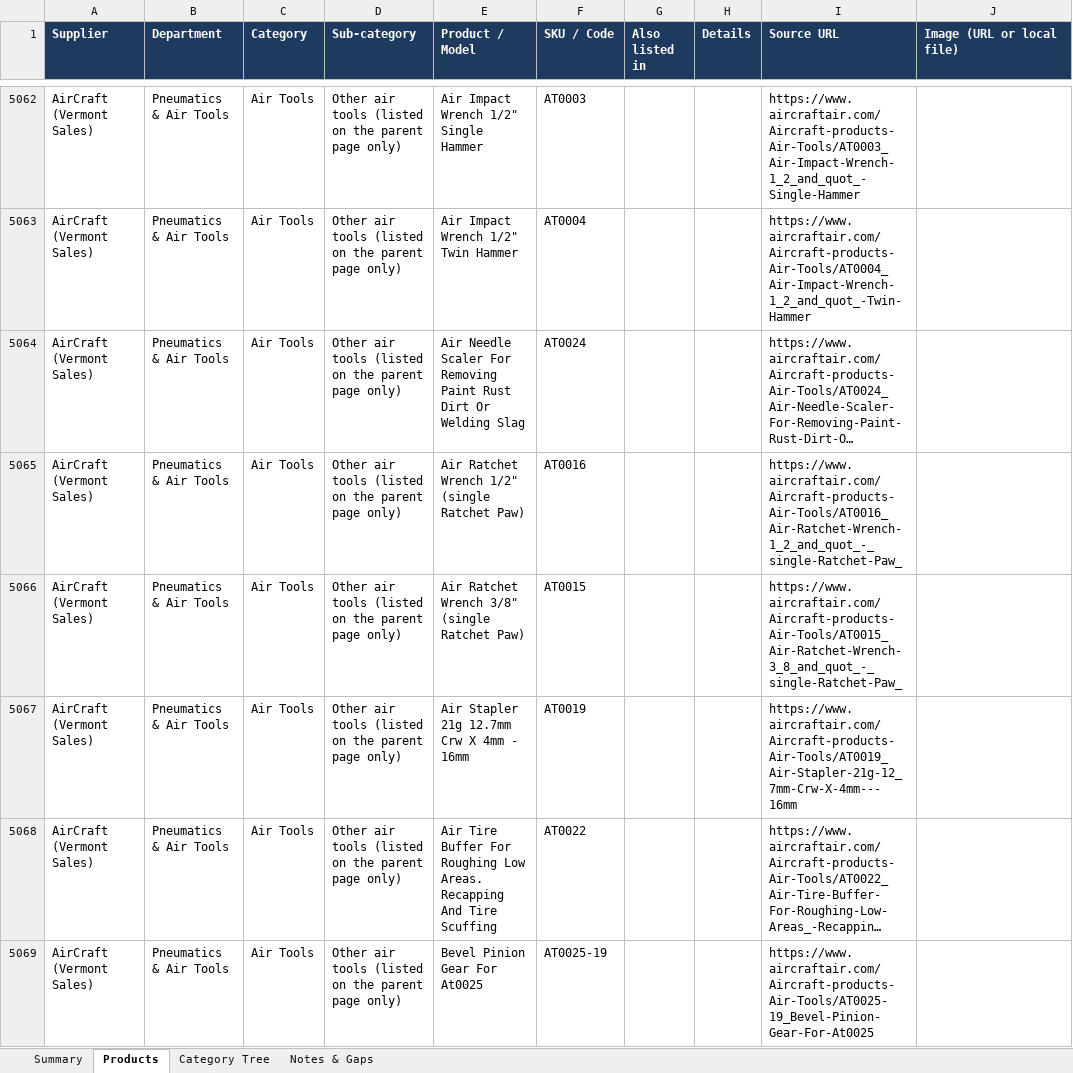
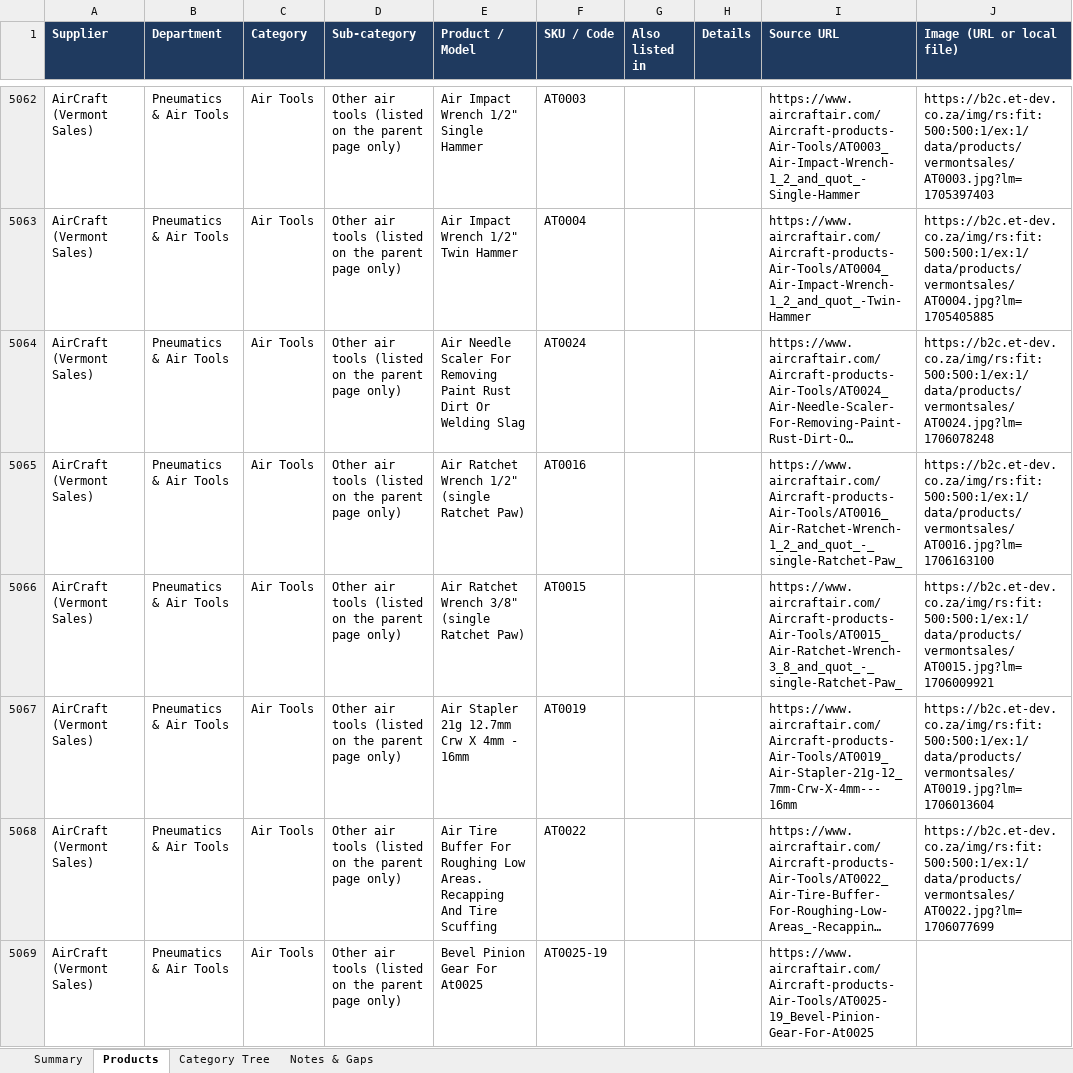
Before and after one commit to One-S-Digital/Empire-Solar-and-hardware, an Excel workbook: supplier-catalogue.xlsx, sheet Products, drawn as a sheet; only a part is shown, gaps mark what is left out; long unchanged cells end in …; values as stored, in another font and other column widths than the file's, no borders; the diff covers the shown part only; the diff names each change by its address in the sheet, - before the commit and + after, or states it on an @@ line.

```diff
--- a/supplier-catalogue.xlsx (sheet Products)
+++ b/supplier-catalogue.xlsx (sheet Products)
-J5062 (Image (URL or local file)): (empty)
+J5062 (Image (URL or local file)): https://b2c.et-dev.co.za/img/rs:fit:500:500:1/ex:1/data/products/vermontsales/AT0003.jpg?lm=1705397403
-J5063 (Image (URL or local file)): (empty)
+J5063 (Image (URL or local file)): https://b2c.et-dev.co.za/img/rs:fit:500:500:1/ex:1/data/products/vermontsales/AT0004.jpg?lm=1705405885
-J5064 (Image (URL or local file)): (empty)
+J5064 (Image (URL or local file)): https://b2c.et-dev.co.za/img/rs:fit:500:500:1/ex:1/data/products/vermontsales/AT0024.jpg?lm=1706078248
-J5065 (Image (URL or local file)): (empty)
+J5065 (Image (URL or local file)): https://b2c.et-dev.co.za/img/rs:fit:500:500:1/ex:1/data/products/vermontsales/AT0016.jpg?lm=1706163100
-J5066 (Image (URL or local file)): (empty)
+J5066 (Image (URL or local file)): https://b2c.et-dev.co.za/img/rs:fit:500:500:1/ex:1/data/products/vermontsales/AT0015.jpg?lm=1706009921
-J5067 (Image (URL or local file)): (empty)
+J5067 (Image (URL or local file)): https://b2c.et-dev.co.za/img/rs:fit:500:500:1/ex:1/data/products/vermontsales/AT0019.jpg?lm=1706013604
-J5068 (Image (URL or local file)): (empty)
+J5068 (Image (URL or local file)): https://b2c.et-dev.co.za/img/rs:fit:500:500:1/ex:1/data/products/vermontsales/AT0022.jpg?lm=1706077699
```
Also changed, not shown: 1294 edited cells elsewhere in this sheet, sheet Notes & Gaps, 36 other files.
